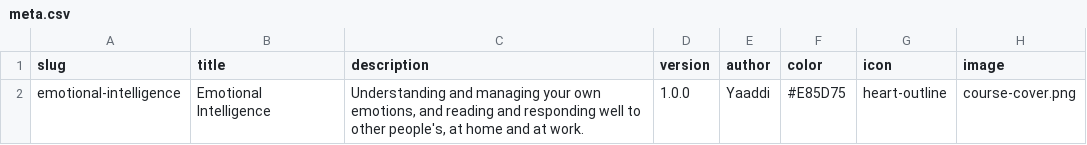
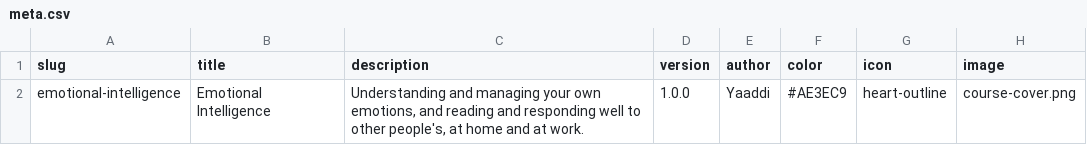
Before and after one commit to yaaddi-courses/emotional-intelligence, a CSV file: source/meta.csv, drawn as a sheet.

```diff
--- a/source/meta.csv
+++ b/source/meta.csv
@@ -1,2 +1,2 @@
 slug,title,description,version,author,color,icon,image
-emotional-intelligence,Emotional Intelligence,"Understanding and managing your own emotions, and reading and responding well to other people's, at home and at work.",1.0.0,Yaaddi,#E85D75,heart-outline,course-cover.png
+emotional-intelligence,Emotional Intelligence,"Understanding and managing your own emotions, and reading and responding well to other people's, at home and at work.",1.0.0,Yaaddi,#AE3EC9,heart-outline,course-cover.png
```
Also changed, not shown: source/cards.csv, 3 other files.
